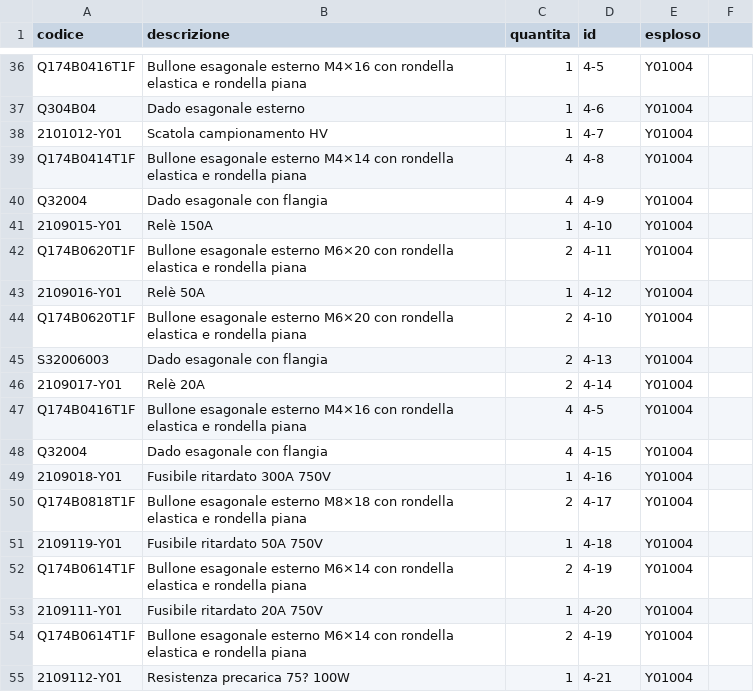
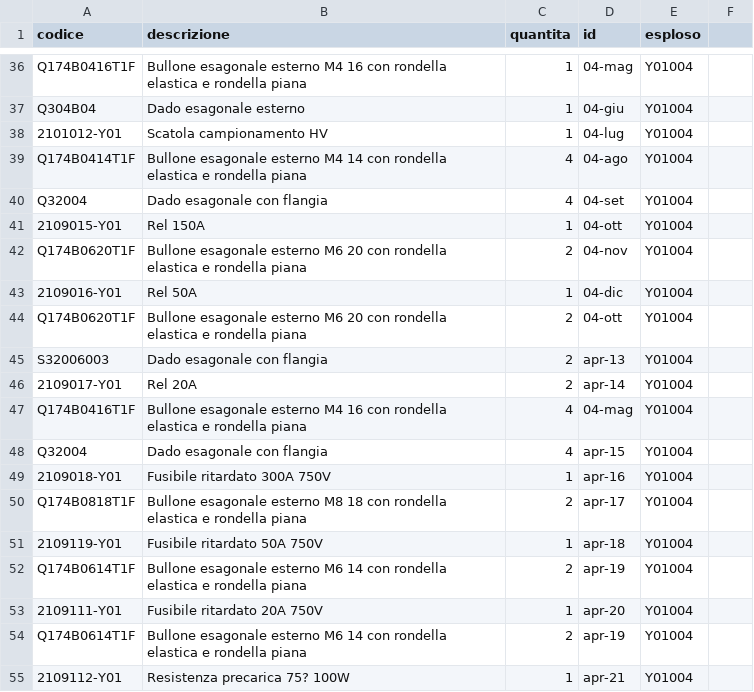
Before and after one commit to MicheleYOYO/YOYO-SpareParts, a CSV file: PartsMY22_IT.csv, drawn as a sheet; only a part is shown, gaps mark what is left out; the diff covers the shown part only; the diff names each change by its address in the sheet, - before the commit and + after, or states it on an @@ line.

```diff
--- a/PartsMY22_IT.csv
+++ b/PartsMY22_IT.csv
-B36 (descrizione): …esagonale esterno M4×16 con rondella…
+B36 (descrizione): …esagonale esterno M4 16 con rondella…
-D36 (id): 4-5
+D36 (id): 04-mag
-D37 (id): 4-6
+D37 (id): 04-giu
-D38 (id): 4-7
+D38 (id): 04-lug
-B39 (descrizione): …esagonale esterno M4×14 con rondella…
+B39 (descrizione): …esagonale esterno M4 14 con rondella…
-D39 (id): 4-8
+D39 (id): 04-ago
-D40 (id): 4-9
+D40 (id): 04-set
-B41 (descrizione): Relè 150A
+B41 (descrizione): Rel 150A
-D41 (id): 4-10
+D41 (id): 04-ott
-B42 (descrizione): …esagonale esterno M6×20 con rondella…
+B42 (descrizione): …esagonale esterno M6 20 con rondella…
-D42 (id): 4-11
+D42 (id): 04-nov
-B43 (descrizione): Relè 50A
+B43 (descrizione): Rel 50A
-D43 (id): 4-12
+D43 (id): 04-dic
-B44 (descrizione): …esagonale esterno M6×20 con rondella…
+B44 (descrizione): …esagonale esterno M6 20 con rondella…
-D44 (id): 4-10
+D44 (id): 04-ott
-D45 (id): 4-13
+D45 (id): apr-13
-B46 (descrizione): Relè 20A
+B46 (descrizione): Rel 20A
-D46 (id): 4-14
+D46 (id): apr-14
-B47 (descrizione): …esagonale esterno M4×16 con rondella…
+B47 (descrizione): …esagonale esterno M4 16 con rondella…
-D47 (id): 4-5
+D47 (id): 04-mag
-D48 (id): 4-15
+D48 (id): apr-15
-D49 (id): 4-16
+D49 (id): apr-16
-B50 (descrizione): …esagonale esterno M8×18 con rondella…
+B50 (descrizione): …esagonale esterno M8 18 con rondella…
-D50 (id): 4-17
+D50 (id): apr-17
-D51 (id): 4-18
+D51 (id): apr-18
-B52 (descrizione): …esagonale esterno M6×14 con rondella…
+B52 (descrizione): …esagonale esterno M6 14 con rondella…
-D52 (id): 4-19
+D52 (id): apr-19
-D53 (id): 4-20
+D53 (id): apr-20
-B54 (descrizione): …esagonale esterno M6×14 con rondella…
+B54 (descrizione): …esagonale esterno M6 14 con rondella…
-D54 (id): 4-19
+D54 (id): apr-19
-D55 (id): 4-21
+D55 (id): apr-21
```
Also changed, not shown: 92 edited cells elsewhere in this file.
